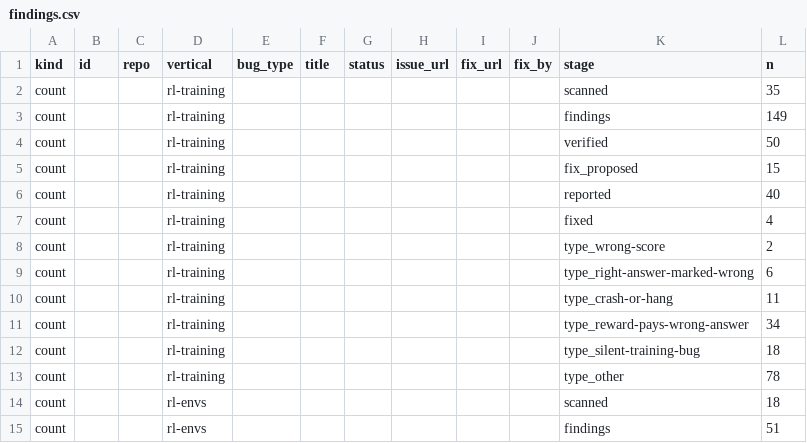
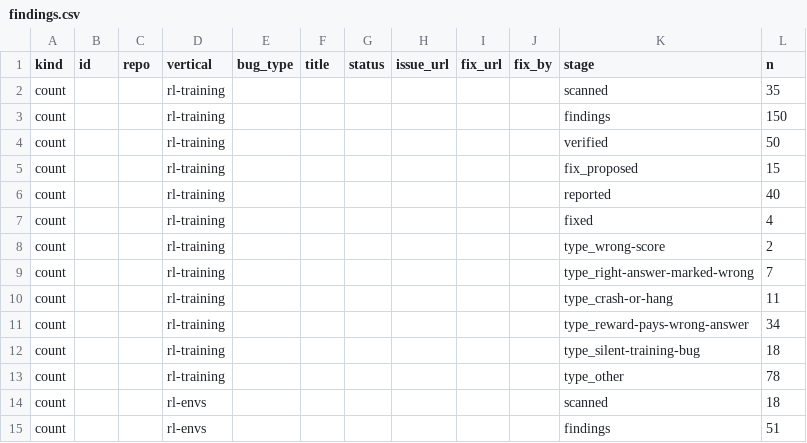
Before and after one commit to nlp-research-rosu/stackstate, a CSV file: data/seed/findings.csv, drawn as a sheet; only a part is shown.

```diff
--- a/data/seed/findings.csv
+++ b/data/seed/findings.csv
@@ -2,3 +2,3 @@ kind,id,repo,vertical,bug_type,title,status,issue_url,fix_url,fix_by,stage,n
 count,,,rl-training,,,,,,,scanned,35
-count,,,rl-training,,,,,,,findings,149
+count,,,rl-training,,,,,,,findings,150
 count,,,rl-training,,,,,,,verified,50
@@ -8,3 +8,3 @@ count,,,rl-training,,,,,,,fixed,4
 count,,,rl-training,,,,,,,type_wrong-score,2
-count,,,rl-training,,,,,,,type_right-answer-marked-wrong,6
+count,,,rl-training,,,,,,,type_right-answer-marked-wrong,7
 count,,,rl-training,,,,,,,type_crash-or-hang,11
```
Also changed, not shown: 4 other files.
